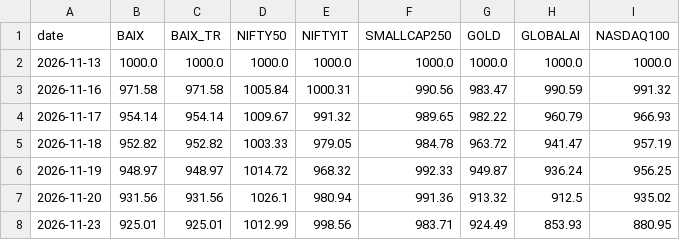
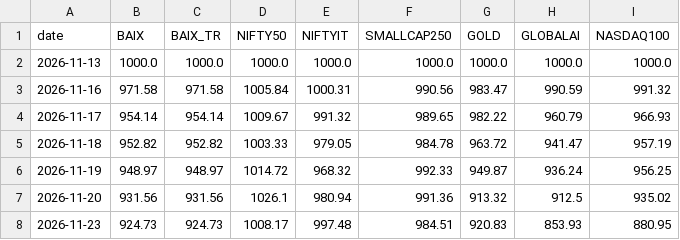
Before and after one commit to Harshapp45/india-pure-ai-index, a CSV file: data/processed/baix_LIVE.csv, drawn as a sheet.

```diff
--- a/data/processed/baix_LIVE.csv
+++ b/data/processed/baix_LIVE.csv
@@ -7,2 +7,2 @@ date,BAIX,BAIX_TR,NIFTY50,NIFTYIT,SMALLCAP250,GOLD,GLOBALAI,NASDAQ100
 2026-11-20,931.56,931.56,1026.1,980.94,991.36,913.32,912.5,935.02
-2026-11-23,925.01,925.01,1012.99,998.56,983.71,924.49,853.93,880.95
+2026-11-23,924.73,924.73,1008.17,997.48,984.51,920.83,853.93,880.95
```
Also changed, not shown: data/processed/liquidity_check.csv, data/raw/prices/adj_close.csv, 5 other files.
